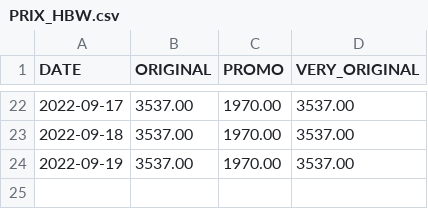
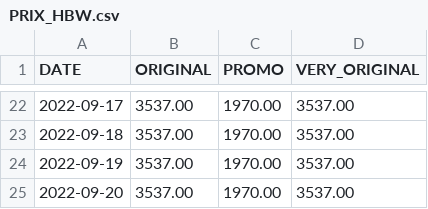
Before and after one commit to A-d-r-i/HBW, a CSV file: DATA/PRIX_HBW.csv, drawn as a sheet; only a part is shown, gaps mark what is left out.

Commit message:
[Bot] Update HBW price

```diff
--- a/DATA/PRIX_HBW.csv
+++ b/DATA/PRIX_HBW.csv
@@ -24 +24,2 @@ DATE,ORIGINAL,PROMO,VERY_ORIGINAL
 2022-09-19,3537.00,1970.00,3537.00
+2022-09-20,3537.00,1970.00,3537.00
```
